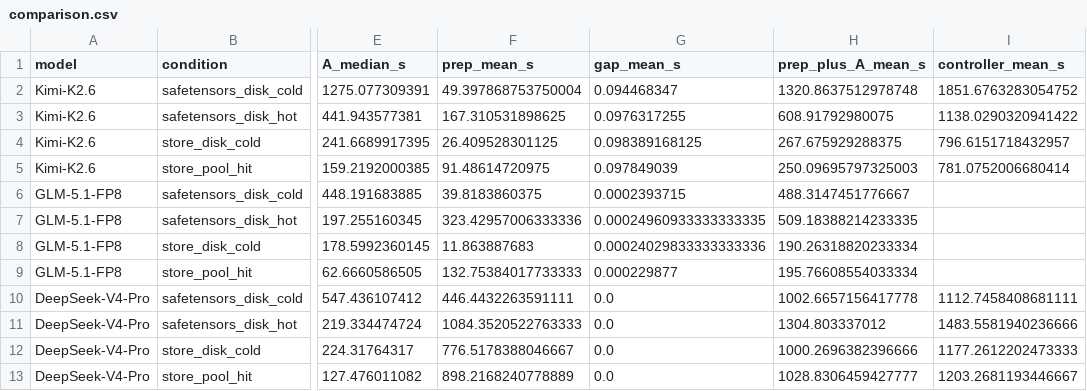
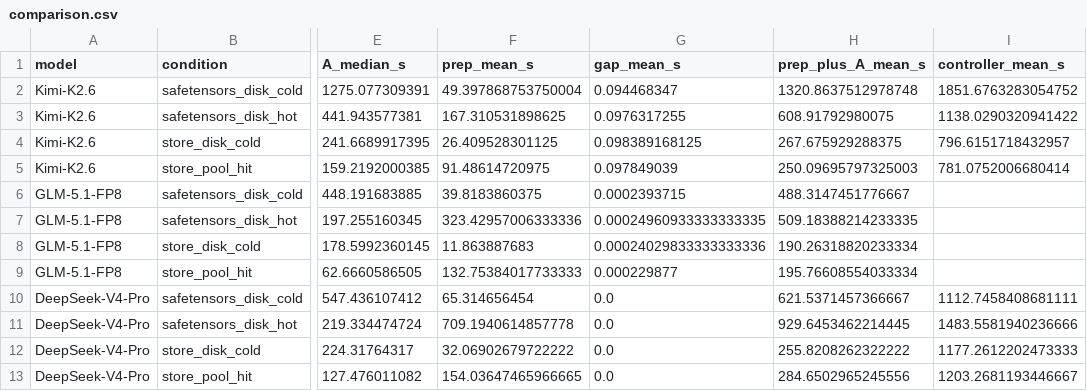
Before and after one commit to BoyJiang2/serverlessllm, a CSV file: comparison/evidence/three-model-final-20261108/derived/comparison.csv, drawn as a sheet; only a part is shown, gaps mark what is left out; the diff names each change by its address in the sheet, - before the commit and + after, or states it on an @@ line.

```diff
--- a/comparison/evidence/three-model-final-20261108/derived/comparison.csv
+++ b/comparison/evidence/three-model-final-20261108/derived/comparison.csv
-F10 (prep_mean_s): 446.4432263591111
+F10 (prep_mean_s): 65.314656454
-H10 (prep_plus_A_mean_s): 1002.6657156417778
+H10 (prep_plus_A_mean_s): 621.5371457366667
-F11 (prep_mean_s): 1084.3520522763333
+F11 (prep_mean_s): 709.1940614857778
-H11 (prep_plus_A_mean_s): 1304.803337012
+H11 (prep_plus_A_mean_s): 929.6453462214445
-F12 (prep_mean_s): 776.5178388046667
+F12 (prep_mean_s): 32.06902679722222
-H12 (prep_plus_A_mean_s): 1000.2696382396666
+H12 (prep_plus_A_mean_s): 255.8208262322222
-F13 (prep_mean_s): 898.2168240778889
+F13 (prep_mean_s): 154.03647465966665
-H13 (prep_plus_A_mean_s): 1028.8306459427777
+H13 (prep_plus_A_mean_s): 284.6502965245556
```
Also changed, not shown: 18 other files.
